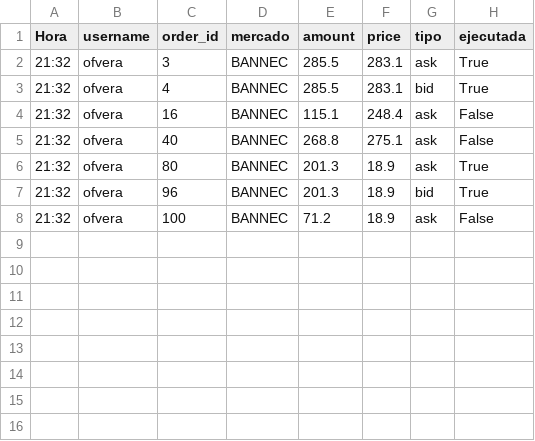
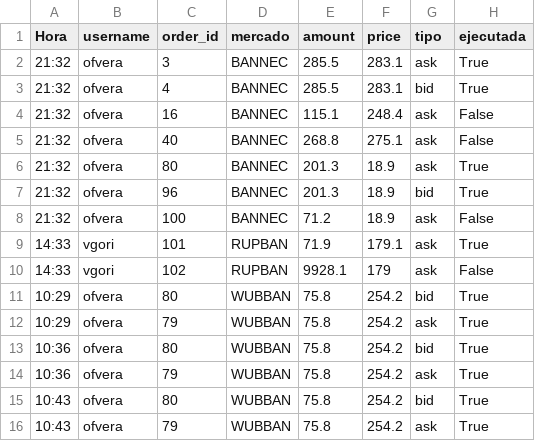
Before and after one commit to maxsantamaria/Advanced-programming-Homeworks, a CSV file: Tareas/T01/Registros/consultas_orders_historicas.csv, drawn as a sheet; the diff names each change by its address in the sheet, - before the commit and + after, or states it on an @@ line.

```diff
--- a/Tareas/T01/Registros/consultas_orders_historicas.csv
+++ b/Tareas/T01/Registros/consultas_orders_historicas.csv
+row 9: 14:33 | vgori | 101 | RUPBAN | 71.9 | 179.1 | ask | True
+row 10: 14:33 | vgori | 102 | RUPBAN | 9928.1 | 179 | ask | False
+row 11: 10:29 | ofvera | 80 | WUBBAN | 75.8 | 254.2 | bid | True
+row 12: 10:29 | ofvera | 79 | WUBBAN | 75.8 | 254.2 | ask | True
+row 13: 10:36 | ofvera | 80 | WUBBAN | 75.8 | 254.2 | bid | True
+row 14: 10:36 | ofvera | 79 | WUBBAN | 75.8 | 254.2 | ask | True
+row 15: 10:43 | ofvera | 80 | WUBBAN | 75.8 | 254.2 | bid | True
+row 16: 10:43 | ofvera | 79 | WUBBAN | 75.8 | 254.2 | ask | True
```
Also changed, not shown: Tareas/T01/Registros/match_realizados.csv, Tareas/T01/Registros/orders_realizadas.csv, 11 other files.
